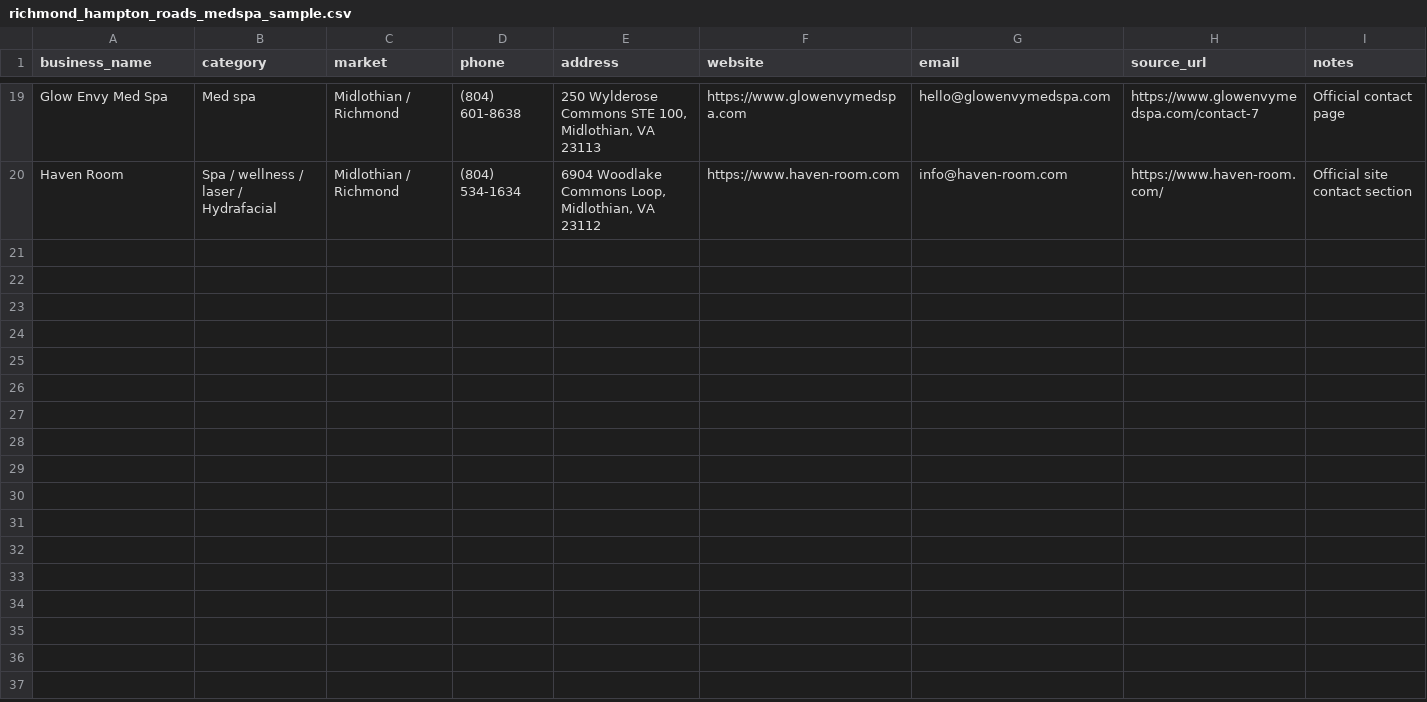
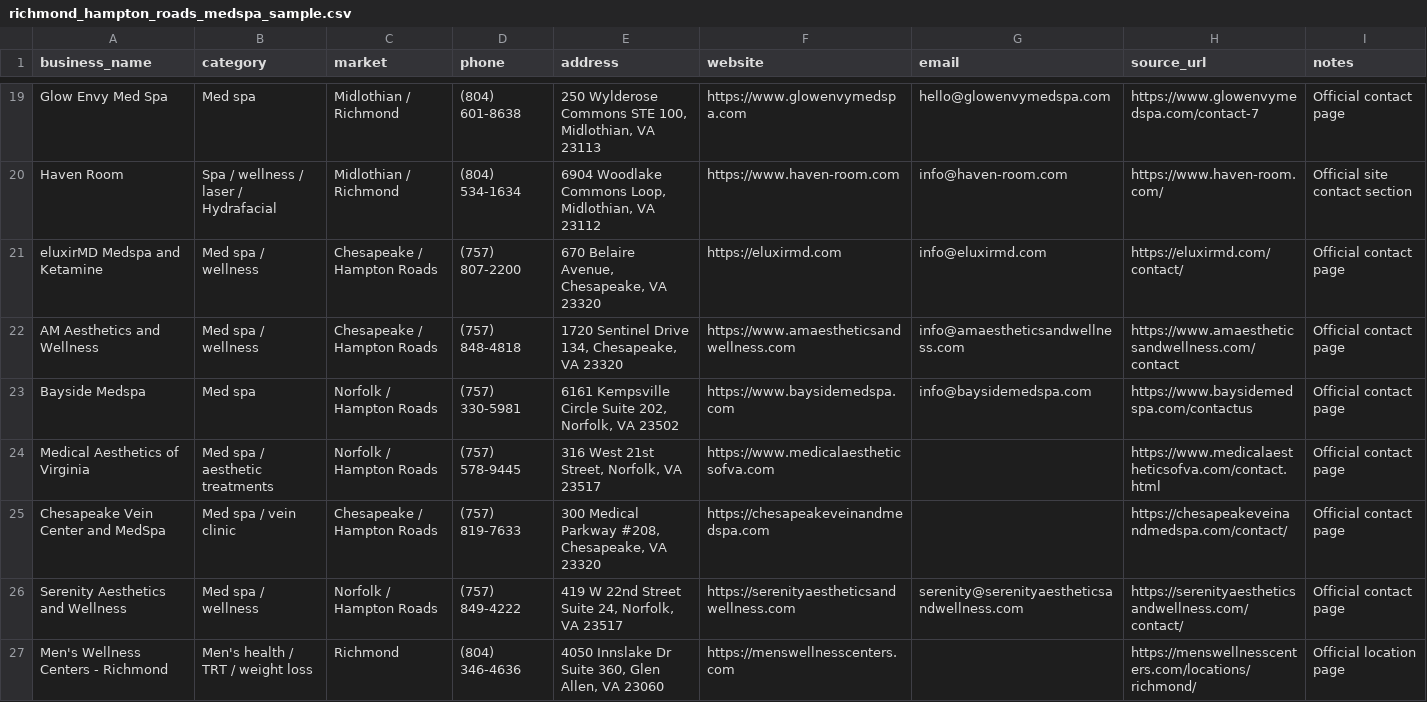
Before and after one commit to zigzag-dev26/make-5-assets, a CSV file: richmond_hampton_roads_medspa_sample.csv, drawn as a sheet; only a part is shown, gaps mark what is left out.

Commit message:
Expand med spa lead sample

```diff
--- a/richmond_hampton_roads_medspa_sample.csv
+++ b/richmond_hampton_roads_medspa_sample.csv
@@ -20 +20,8 @@ Glow Envy Med Spa,Med spa,Midlothian / Richmond,(804) 601-8638,"250 Wylderose Co
 Haven Room,Spa / wellness / laser / Hydrafacial,Midlothian / Richmond,(804) 534-1634,"6904 Woodlake Commons Loop, Midlothian, VA 23112",https://www.haven-room.com,info@haven-room.com,https://www.haven-room.com/,Official site contact section
+eluxirMD Medspa and Ketamine,Med spa / wellness,Chesapeake / Hampton Roads,(757) 807-2200,"670 Belaire Avenue, Chesapeake, VA 23320",https://eluxirmd.com,info@eluxirmd.com,https://eluxirmd.com/contact/,Official contact page
+AM Aesthetics and Wellness,Med spa / wellness,Chesapeake / Hampton Roads,(757) 848-4818,"1720 Sentinel Drive 134, Chesapeake, VA 23320",https://www.amaestheticsandwellness.com,info@amaestheticsandwellness.com,https://www.amaestheticsandwellness.com/contact,Official contact page
+Bayside Medspa,Med spa,Norfolk / Hampton Roads,(757) 330-5981,"6161 Kempsville Circle Suite 202, Norfolk, VA 23502",https://www.baysidemedspa.com,info@baysidemedspa.com,https://www.baysidemedspa.com/contactus,Official contact page
+Medical Aesthetics of Virginia,Med spa / aesthetic treatments,Norfolk / Hampton Roads,(757) 578-9445,"316 West 21st Street, Norfolk, VA 23517",https://www.medicalaestheticsofva.com,,https://www.medicalaestheticsofva.com/contact.html,Official contact page
+Chesapeake Vein Center and MedSpa,Med spa / vein clinic,Chesapeake / Hampton Roads,(757) 819-7633,"300 Medical Parkway #208, Chesapeake, VA 23320",https://chesapeakeveinandmedspa.com,,https://chesapeakeveinandmedspa.com/contact/,Official contact page
+Serenity Aesthetics and Wellness,Med spa / wellness,Norfolk / Hampton Roads,(757) 849-4222,"419 W 22nd Street Suite 24, Norfolk, VA 23517",https://serenityaestheticsandwellness.com,serenity@serenityaestheticsandwellness.com,https://serenityaestheticsandwellness.com/contact/,Official contact page
+Men's Wellness Centers - Richmond,Men's health / TRT / weight loss,Richmond,(804) 346-4636,"4050 Innslake Dr Suite 360, Glen Allen, VA 23060",https://menswellnesscenters.com,,https://menswellnesscenters.com/locations/richmond/,Official location page
```
